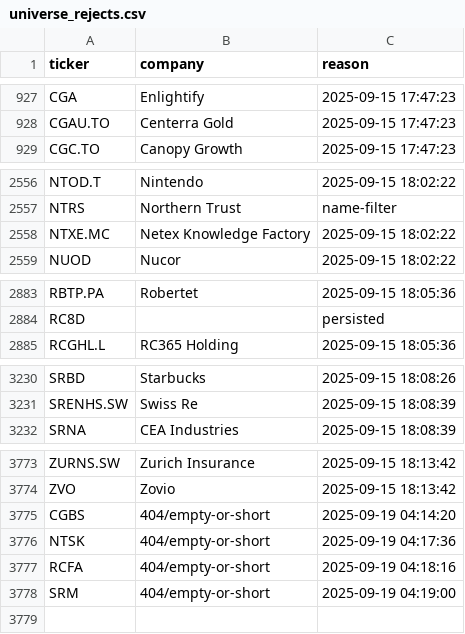
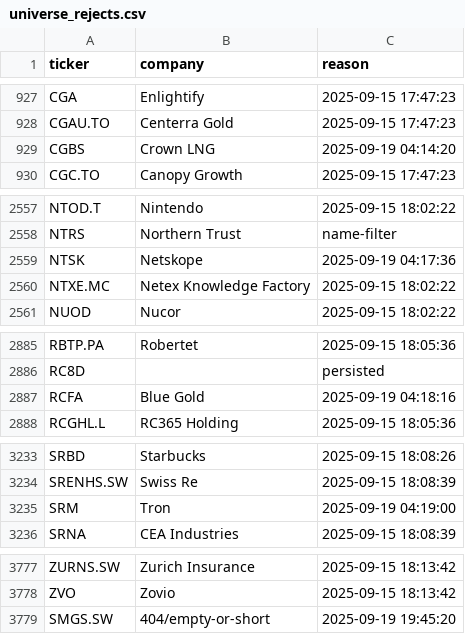
Before and after one commit to andrei1234D/GPT5, a CSV file: data/universe_rejects.csv, drawn as a sheet; only a part is shown, gaps mark what is left out; the diff covers the shown part only.

```diff
--- a/data/universe_rejects.csv
+++ b/data/universe_rejects.csv
@@ -928,2 +928,3 @@ CGA,Enlightify,2025-09-15 17:47:23
 CGAU.TO,Centerra Gold,2025-09-15 17:47:23
+CGBS,Crown LNG,2025-09-19 04:14:20
 CGC.TO,Canopy Growth,2025-09-15 17:47:23
@@ -2557,2 +2558,3 @@ NTOD.T,Nintendo,2025-09-15 18:02:22
 NTRS,Northern Trust,name-filter
+NTSK,Netskope,2025-09-19 04:17:36
 NTXE.MC,Netex Knowledge Factory,2025-09-15 18:02:22
@@ -2884,2 +2886,3 @@ RBTP.PA,Robertet,2025-09-15 18:05:36
 RC8D,,persisted
+RCFA,Blue Gold,2025-09-19 04:18:16
 RCGHL.L,RC365 Holding,2025-09-15 18:05:36
@@ -3231,2 +3234,3 @@ SRBD,Starbucks,2025-09-15 18:08:26
 SRENHS.SW,Swiss Re,2025-09-15 18:08:39
+SRM,Tron,2025-09-19 04:19:00
 SRNA,CEA Industries,2025-09-15 18:08:39
@@ -3774,5 +3778,2 @@ ZURNS.SW,Zurich Insurance,2025-09-15 18:13:42
 ZVO,Zovio,2025-09-15 18:13:42
-CGBS,404/empty-or-short,2025-09-19 04:14:20
-NTSK,404/empty-or-short,2025-09-19 04:17:36
-RCFA,404/empty-or-short,2025-09-19 04:18:16
-SRM,404/empty-or-short,2025-09-19 04:19:00
+SMGS.SW,404/empty-or-short,2025-09-19 19:45:20
```
Also changed, not shown: 1 edited cell elsewhere in this file, data/stage1_kept.csv, data/stage2_merged.csv.
